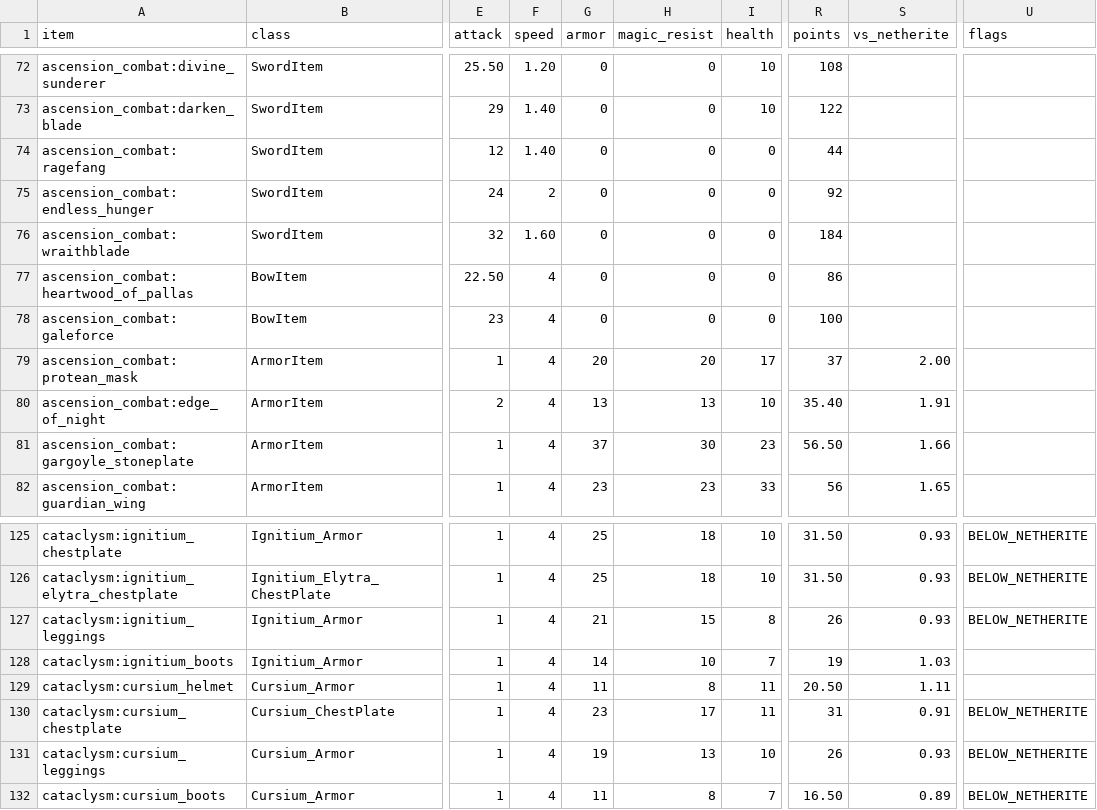
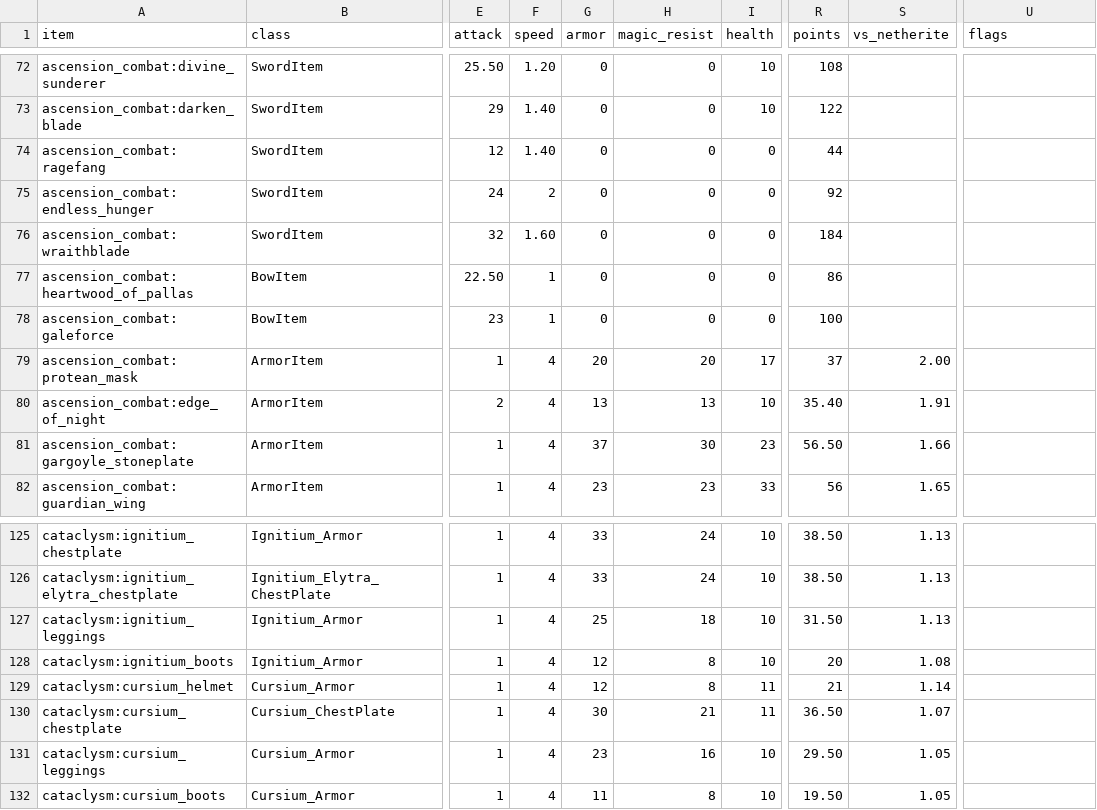
Before and after one commit to Sanchit-OP/Project-Ascension, a CSV file: docs/progression/item-audit.csv, drawn as a sheet; only a part is shown, gaps mark what is left out; the diff covers the shown part only; the diff names each change by its address in the sheet, - before the commit and + after, or states it on an @@ line.

Commit message:
item audit fixes: Cataclysm armour smithed from netherite is at least that piece (Ignitium 84/60/40 a set, Cursium 76/53/42), its 15 boss weapons hit harder at the mod's own speeds (about 130 s of plain hits at the standard boss, 115 for a fusion, never within twice the slowest legendary), the bow and crossbow add Attack Damage and every bow is swung slowly when hit with, three more Cataclysm abilities are magic, and the one ability key is four (legs Z, chest X, off hand and relic mouse 4, held item mouse 5) so none fires another's item; check-balance holds the floor and the band, damage-checks 405/0, quest and pack text updated

```diff
--- a/docs/progression/item-audit.csv
+++ b/docs/progression/item-audit.csv
-F77:F78 (speed): 4
+F77:F78 (speed): 1
-G125:G126 (armor): 25
+G125:G126 (armor): 33
-H125:H126 (magic_resist): 18
+H125:H126 (magic_resist): 24
-R125:R126 (points): 31.50
+R125:R126 (points): 38.50
-S125:S127 (vs_netherite): 0.93
+S125:S127 (vs_netherite): 1.13
-U125:U127 (flags): BELOW_NETHERITE
+U125:U127 (flags): (empty)
-G127 (armor): 21
+G127 (armor): 25
-H127 (magic_resist): 15
+H127 (magic_resist): 18
-I127 (health): 8
+I127 (health): 10
-R127 (points): 26
+R127 (points): 31.50
-G128 (armor): 14
+G128 (armor): 12
-H128 (magic_resist): 10
+H128 (magic_resist): 8
-I128 (health): 7
+I128 (health): 10
-R128 (points): 19
+R128 (points): 20
-S128 (vs_netherite): 1.03
+S128 (vs_netherite): 1.08
-G129 (armor): 11
+G129 (armor): 12
-R129 (points): 20.50
+R129 (points): 21
-S129 (vs_netherite): 1.11
+S129 (vs_netherite): 1.14
-G130 (armor): 23
+G130 (armor): 30
-H130 (magic_resist): 17
+H130 (magic_resist): 21
-R130 (points): 31
+R130 (points): 36.50
-S130 (vs_netherite): 0.91
+S130 (vs_netherite): 1.07
-U130:U132 (flags): BELOW_NETHERITE
+U130:U132 (flags): (empty)
-G131 (armor): 19
+G131 (armor): 23
-H131 (magic_resist): 13
+H131 (magic_resist): 16
-R131 (points): 26
+R131 (points): 29.50
-S131 (vs_netherite): 0.93
+S131 (vs_netherite): 1.05
-I132 (health): 7
+I132 (health): 10
-R132 (points): 16.50
+R132 (points): 19.50
-S132 (vs_netherite): 0.89
+S132 (vs_netherite): 1.05
```
Also changed, not shown: 48 edited cells elsewhere in this file, 32 other files.
